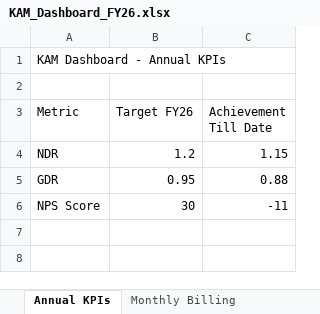
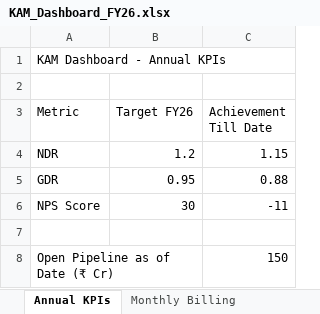
Before and after one commit to goel-devansh/OKR-Dashboard, an Excel workbook: dashboard/KAM_Dashboard_FY26.xlsx, sheet Annual KPIs, drawn as a sheet; values as stored, in another font and other column widths than the file's, no borders; the diff names each change by its address in the sheet, - before the commit and + after, or states it on an @@ line.

```diff
--- a/dashboard/KAM_Dashboard_FY26.xlsx (sheet Annual KPIs)
+++ b/dashboard/KAM_Dashboard_FY26.xlsx (sheet Annual KPIs)
+row 7: (empty)
+row 8: Open Pipeline as of Date (₹ Cr) |  | 150
```
Also changed, not shown: sheet Weightages, 13 other files.
